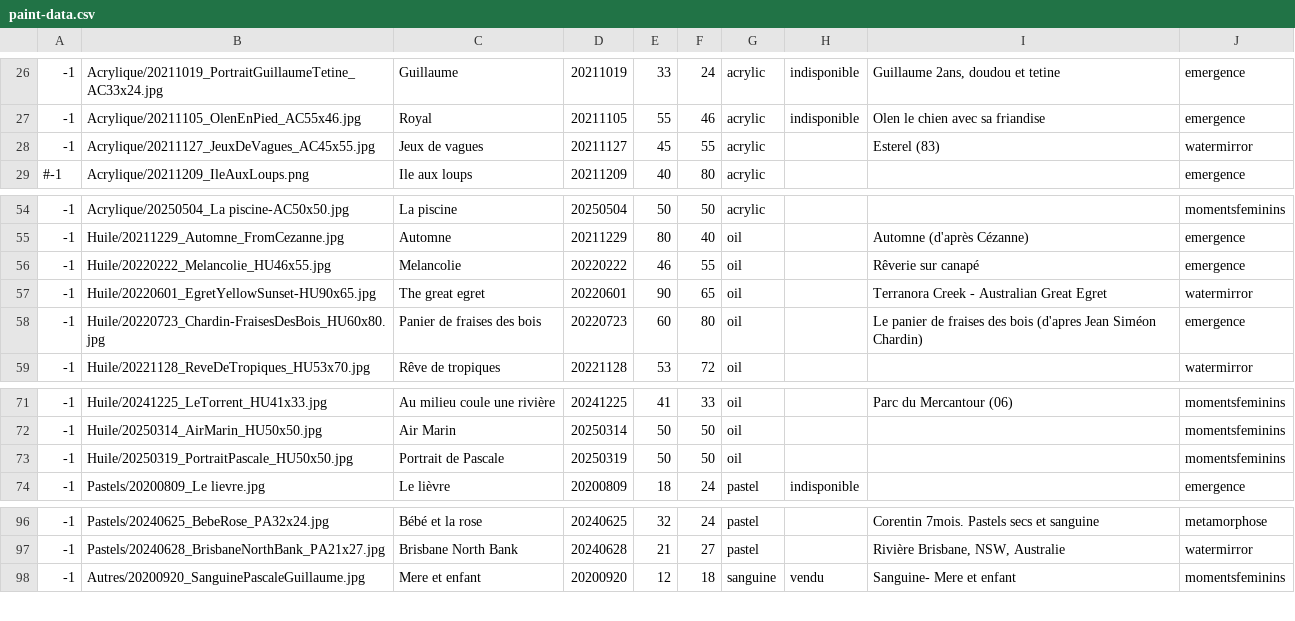
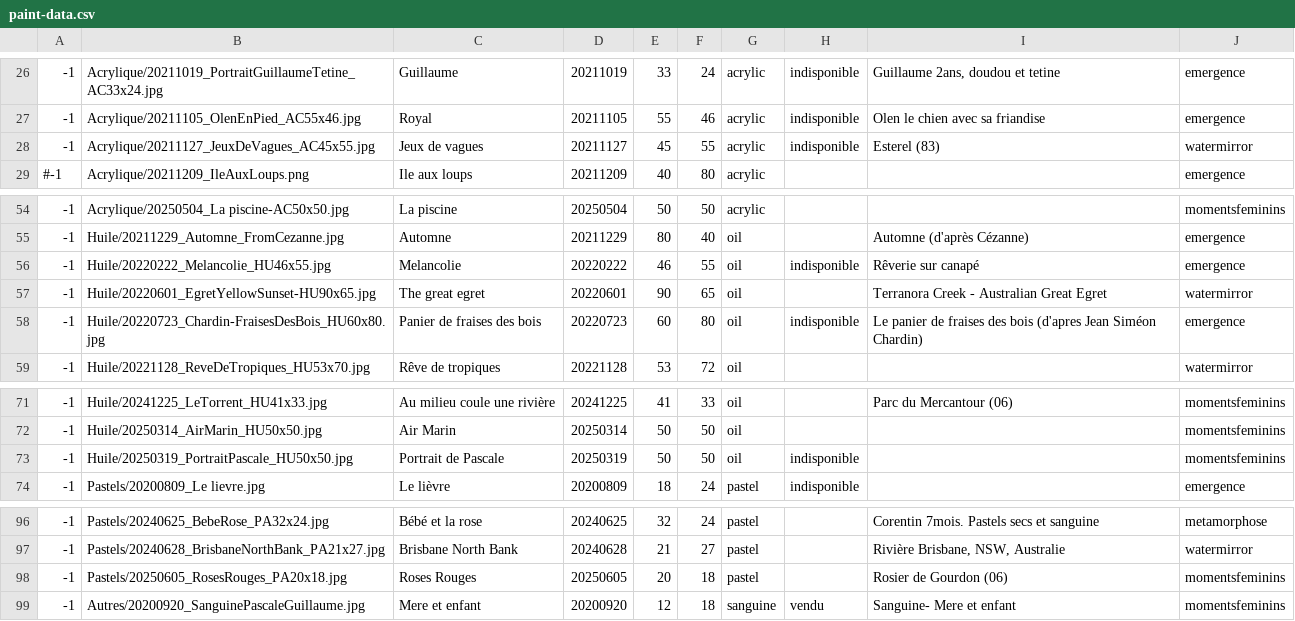
Before and after one commit to MichelEisenmann/gem-gallery, a CSV file: htdocs/public/images/paint-data.csv, drawn as a sheet; only a part is shown, gaps mark what is left out.

Commit message:
Ajout roses rouges

```diff
--- a/htdocs/public/images/paint-data.csv
+++ b/htdocs/public/images/paint-data.csv
@@ -27,3 +27,3 @@
 -1;Acrylique/20211105_OlenEnPied_AC55x46.jpg;Royal;20211105;55;46;acrylic;indisponible;Olen le chien avec sa friandise;emergence
--1;Acrylique/20211127_JeuxDeVagues_AC45x55.jpg;Jeux de vagues;20211127;45;55;acrylic;;Esterel (83);watermirror
+-1;Acrylique/20211127_JeuxDeVagues_AC45x55.jpg;Jeux de vagues;20211127;45;55;acrylic;indisponible;Esterel (83);watermirror
 #-1;Acrylique/20211209_IleAuxLoups.png;Ile aux loups;20211209;40;80;acrylic;; ;emergence
@@ -55,5 +55,5 @@
 -1;Huile/20211229_Automne_FromCezanne.jpg;Automne;20211229;80;40;oil;;Automne (d'après Cézanne);emergence
--1;Huile/20220222_Melancolie_HU46x55.jpg;Melancolie;20220222;46;55;oil;;Rêverie sur canapé;emergence
+-1;Huile/20220222_Melancolie_HU46x55.jpg;Melancolie;20220222;46;55;oil;indisponible;Rêverie sur canapé;emergence
 -1;Huile/20220601_EgretYellowSunset-HU90x65.jpg;The great egret;20220601;90;65;oil;;Terranora Creek - Australian Great Egret;watermirror
--1;Huile/20220723_Chardin-FraisesDesBois_HU60x80.jpg;Panier de fraises des bois;20220723;60;80;oil;;Le panier de fraises des bois (d'apres Jean Siméon Chardin);emergence
+-1;Huile/20220723_Chardin-FraisesDesBois_HU60x80.jpg;Panier de fraises des bois;20220723;60;80;oil;indisponible;Le panier de fraises des bois (d'apres Jean Siméon Chardin);emergence
 -1;Huile/20221128_ReveDeTropiques_HU53x70.jpg;Rêve de tropiques;20221128;53;72;oil;; ;watermirror
@@ -72,3 +72,3 @@
 -1;Huile/20250314_AirMarin_HU50x50.jpg;Air Marin;20250314;50;50;oil;; ;momentsfeminins
--1;Huile/20250319_PortraitPascale_HU50x50.jpg;Portrait de Pascale;20250319;50;50;oil;; ;momentsfeminins
+-1;Huile/20250319_PortraitPascale_HU50x50.jpg;Portrait de Pascale;20250319;50;50;oil;indisponible; ;momentsfeminins
 -1;Pastels/20200809_Le lievre.jpg;Le lièvre;20200809;18;24;pastel;indisponible; ;emergence
@@ -97,2 +97,3 @@
 -1;Pastels/20240628_BrisbaneNorthBank_PA21x27.jpg;Brisbane North Bank;20240628;21;27;pastel;;Rivière Brisbane, NSW, Australie;watermirror
+-1;Pastels/20250605_RosesRouges_PA20x18.jpg;Roses Rouges;20250605;20;18;pastel;;Rosier de Gourdon (06);momentsfeminins
 -1;Autres/20200920_SanguinePascaleGuillaume.jpg;Mere et enfant;20200920;12;18;sanguine;vendu;Sanguine- Mere et enfant;momentsfeminins
```
Also changed, not shown: 6 other files.
